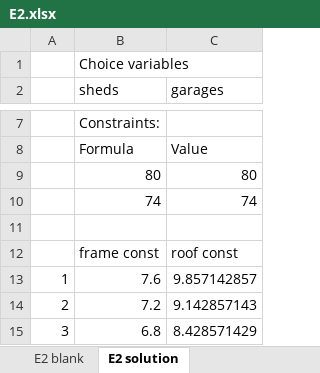
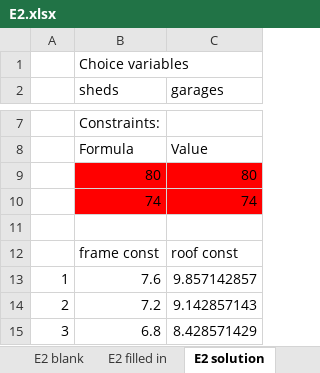
Before and after one commit to ArthurHowardMorris/ArthurHowardMorris.github.io, an Excel workbook: assets/slides/acct3210/S5/E2.xlsx, sheet E2 solution, drawn as a sheet; only a part is shown, gaps mark what is left out; values as stored, in another font and other column widths than the file's, no borders; charts and pictures not drawn; the diff names each change by its address in the sheet, - before the commit and + after, or states it on an @@ line.

```diff
--- a/assets/slides/acct3210/S5/E2.xlsx (sheet E2 solution)
+++ b/assets/slides/acct3210/S5/E2.xlsx (sheet E2 solution)
+sheet tab: E2 filled in
-B9:C10 fill: none
+B9:C10 fill: #FF0000
```
Also changed, not shown: sheet E2 blank, other sheet tabs, charts or pictures, assets/slides/acct3210/S5/E1.xlsx, assets/slides/acct3210/S5/E3.xlsx, 3 other files.
